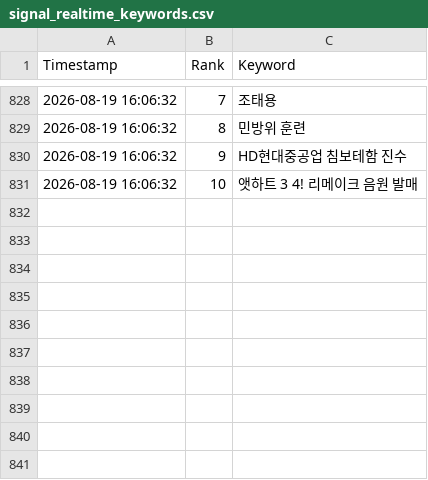
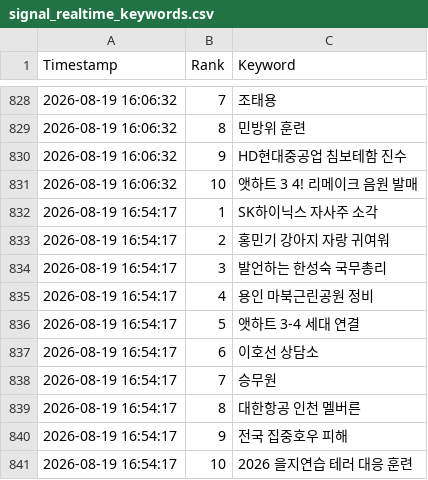
Before and after one commit to wafflecomm/TrafficCatcher, a CSV file: signal_realtime_keywords.csv, drawn as a sheet; only a part is shown, gaps mark what is left out.

```diff
--- a/signal_realtime_keywords.csv
+++ b/signal_realtime_keywords.csv
@@ -831 +831,11 @@
 2026-08-19 16:06:32,10,앳하트 3 4! 리메이크 음원 발매
+2026-08-19 16:54:17,1,SK하이닉스 자사주 소각
+2026-08-19 16:54:17,2,홍민기 강아지 자랑 귀여워
+2026-08-19 16:54:17,3,발언하는 한성숙 국무총리
+2026-08-19 16:54:17,4,용인 마북근린공원 정비
+2026-08-19 16:54:17,5,앳하트 3-4 세대 연결
+2026-08-19 16:54:17,6,이호선 상담소
+2026-08-19 16:54:17,7,승무원
+2026-08-19 16:54:17,8,대한항공 인천 멜버른
+2026-08-19 16:54:17,9,전국 집중호우 피해
+2026-08-19 16:54:17,10,2026 을지연습 테러 대응 훈련
```
Also changed, not shown: 2 other files.
